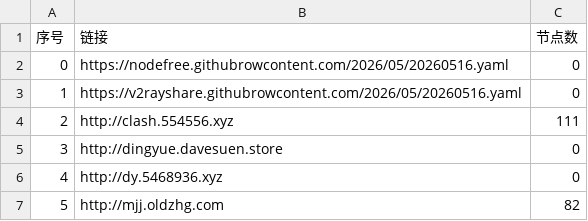
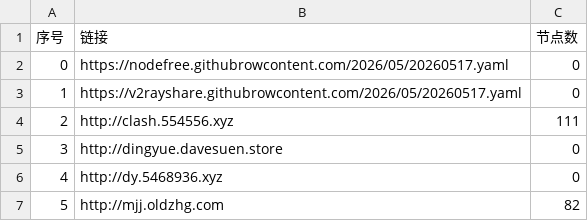
Before and after one commit to tony0392/NoMoreWalls, a CSV file: list_result.csv, drawn as a sheet; only a part is shown; the diff covers the shown part only.

```diff
--- a/list_result.csv
+++ b/list_result.csv
@@ -1,4 +1,4 @@
 序号,链接,节点数
-0,https://nodefree.githubrowcontent.com/2026/05/20260516.yaml,0
-1,https://v2rayshare.githubrowcontent.com/2026/05/20260516.yaml,0
+0,https://nodefree.githubrowcontent.com/2026/05/20260517.yaml,0
+1,https://v2rayshare.githubrowcontent.com/2026/05/20260517.yaml,0
 2,http://clash.554556.xyz,111
```
Also changed, not shown: 8 edited cells elsewhere in this file, 33 other files.
